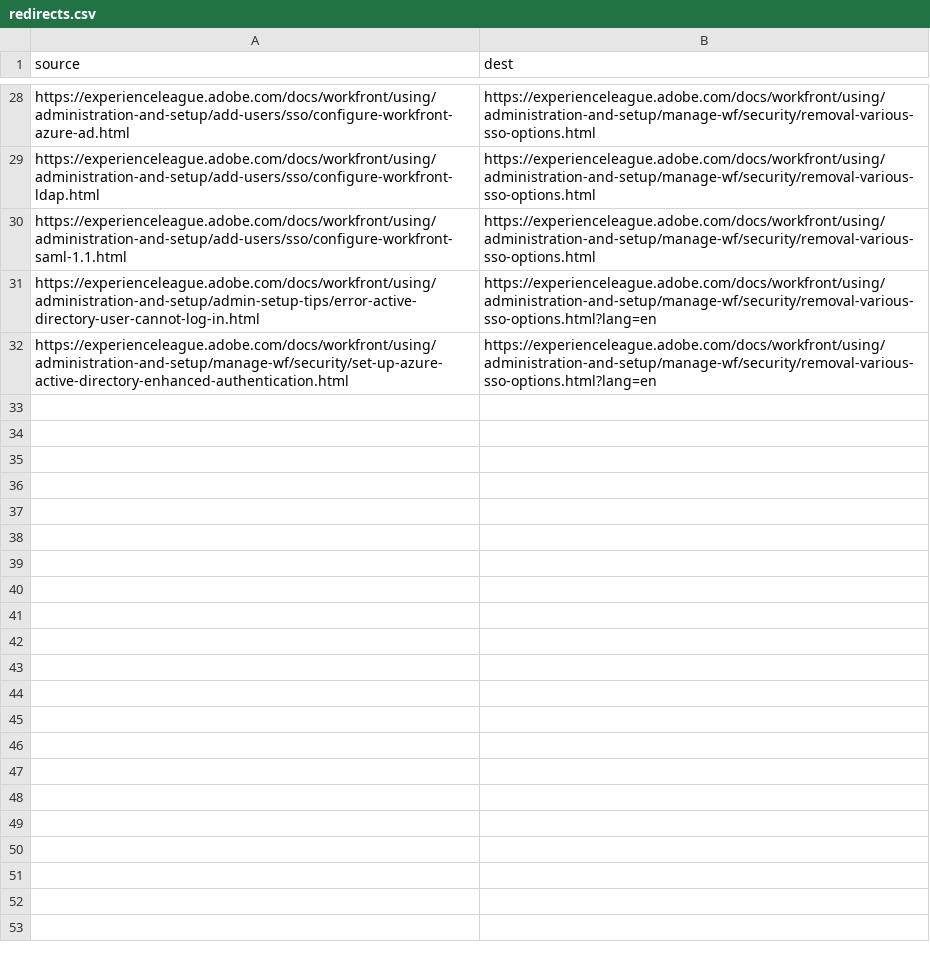
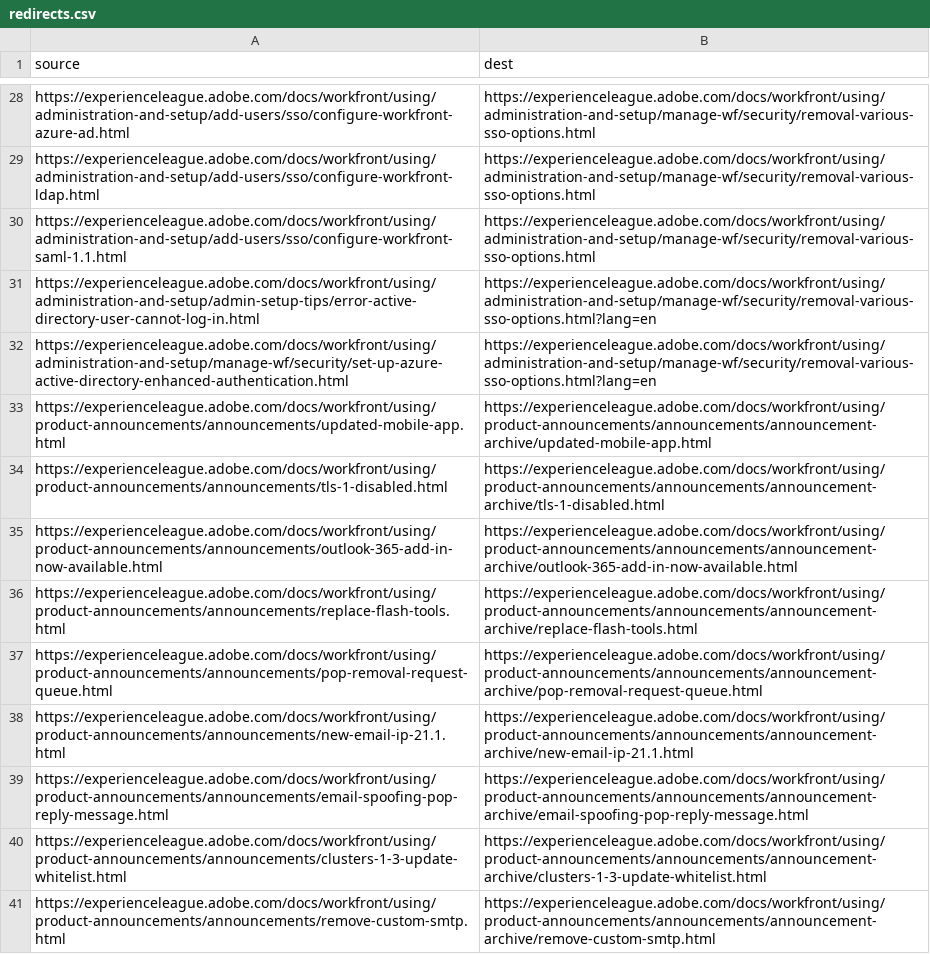
Before and after one commit to AdobeDocs/workfront.en, a CSV file: redirects.csv, drawn as a sheet; only a part is shown, gaps mark what is left out.

Commit message:
moved files, moved in toc, redirects, new minitoc

```diff
--- a/redirects.csv
+++ b/redirects.csv
@@ -32 +32,10 @@ https://experienceleague.adobe.com/docs/workfront/using/administration-and-setup
 https://experienceleague.adobe.com/docs/workfront/using/administration-and-setup/manage-wf/security/set-up-azure-active-directory-enhanced-authentication.html,https://experienceleague.adobe.com/docs/workfront/using/administration-and-setup/manage-wf/security/removal-various-sso-options.html?lang=en
+https://experienceleague.adobe.com/docs/workfront/using/product-announcements/announcements/updated-mobile-app.html,https://experienceleague.adobe.com/docs/workfront/using/product-announcements/announcements/announcement-archive/updated-mobile-app.html
+https://experienceleague.adobe.com/docs/workfront/using/product-announcements/announcements/tls-1-disabled.html,https://experienceleague.adobe.com/docs/workfront/using/product-announcements/announcements/announcement-archive/tls-1-disabled.html
+https://experienceleague.adobe.com/docs/workfront/using/product-announcements/announcements/outlook-365-add-in-now-available.html,https://experienceleague.adobe.com/docs/workfront/using/product-announcements/announcements/announcement-archive/outlook-365-add-in-now-available.html
+https://experienceleague.adobe.com/docs/workfront/using/product-announcements/announcements/replace-flash-tools.html,https://experienceleague.adobe.com/docs/workfront/using/product-announcements/announcements/announcement-archive/replace-flash-tools.html
+https://experienceleague.adobe.com/docs/workfront/using/product-announcements/announcements/pop-removal-request-queue.html,https://experienceleague.adobe.com/docs/workfront/using/product-announcements/announcements/announcement-archive/pop-removal-request-queue.html
+https://experienceleague.adobe.com/docs/workfront/using/product-announcements/announcements/new-email-ip-21.1.html,https://experienceleague.adobe.com/docs/workfront/using/product-announcements/announcements/announcement-archive/new-email-ip-21.1.html
+https://experienceleague.adobe.com/docs/workfront/using/product-announcements/announcements/email-spoofing-pop-reply-message.html,https://experienceleague.adobe.com/docs/workfront/using/product-announcements/announcements/announcement-archive/email-spoofing-pop-reply-message.html
+https://experienceleague.adobe.com/docs/workfront/using/product-announcements/announcements/clusters-1-3-update-whitelist.html,https://experienceleague.adobe.com/docs/workfront/using/product-announcements/announcements/announcement-archive/clusters-1-3-update-whitelist.html
+https://experienceleague.adobe.com/docs/workfront/using/product-announcements/announcements/remove-custom-smtp.html,https://experienceleague.adobe.com/docs/workfront/using/product-announcements/announcements/announcement-archive/remove-custom-smtp.html
```
Also changed, not shown: 12 other files.
